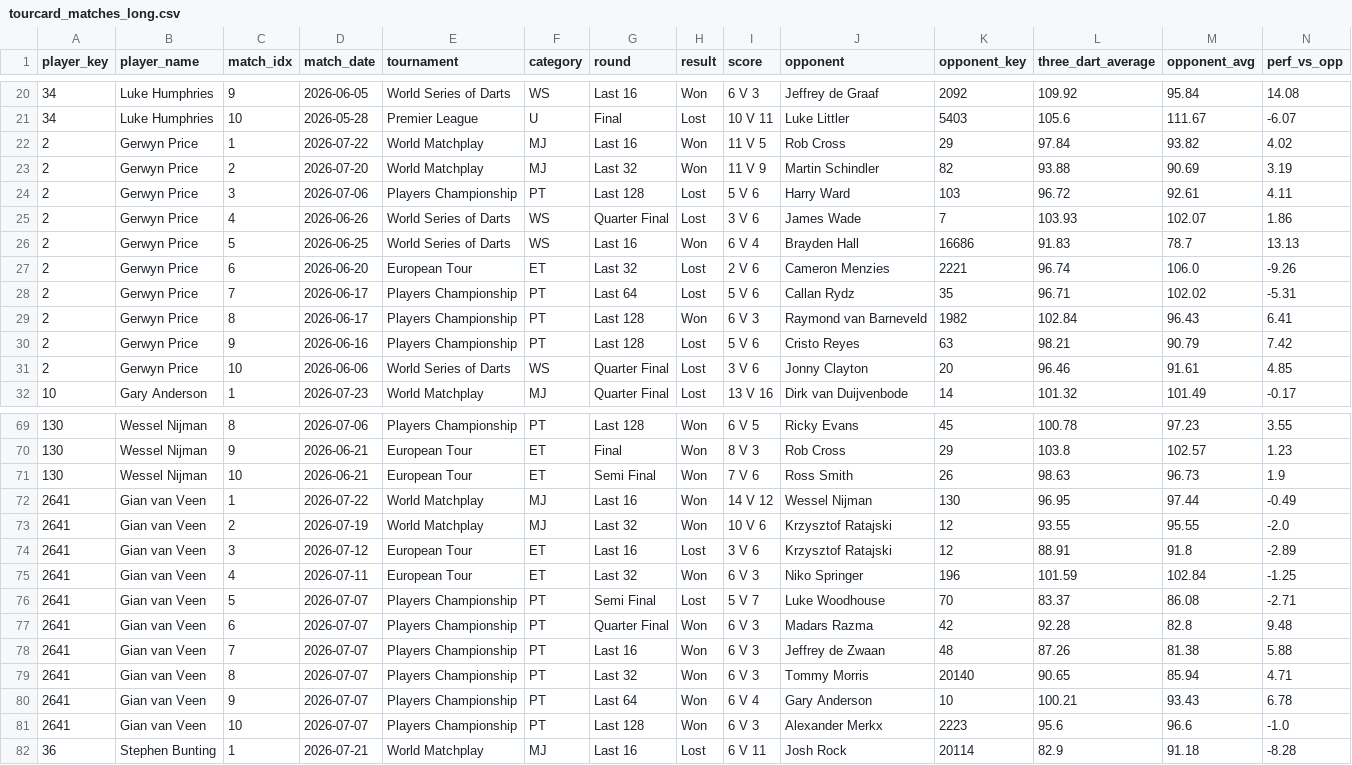
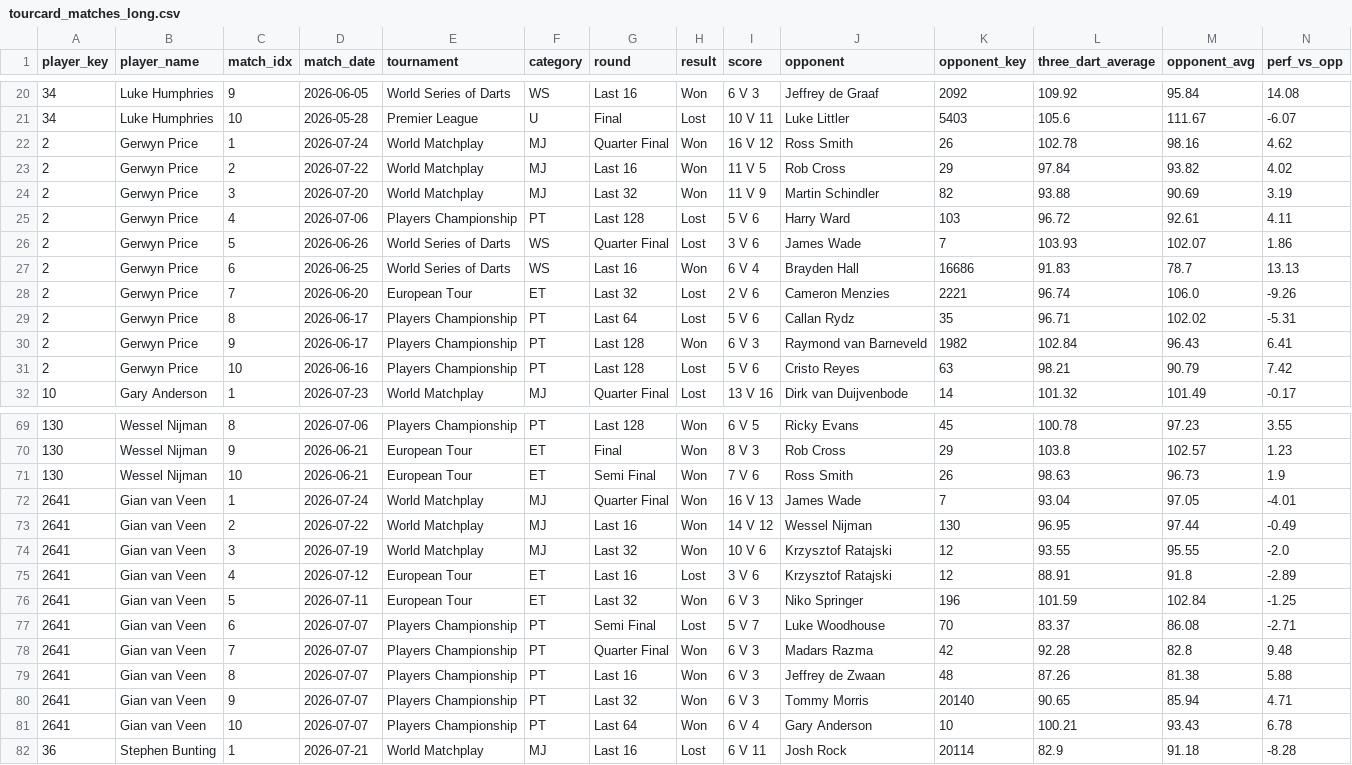
Before and after one commit to walker95sam/darts, a CSV file: docs/data/tourcard_matches_long.csv, drawn as a sheet; only a part is shown, gaps mark what is left out; removed rows and columns are numbered as before the commit, all else as after; rows hold the shown columns only; the diff covers the shown part only; the diff names each change by its address in the sheet, - before the commit and + after, or states it on an @@ line.

```diff
--- a/docs/data/tourcard_matches_long.csv
+++ b/docs/data/tourcard_matches_long.csv
+row 22: 2 | Gerwyn Price | 1 | 2026-07-24 | World Matchplay | MJ | Quarter Final | Won | 16 V 12 | Ross Smith | 26 | 102.78 | 98.16 | 4.62
-C23 (match_idx): 1
+C23 (match_idx): 2
-C24 (match_idx): 2
+C24 (match_idx): 3
-C25 (match_idx): 3
+C25 (match_idx): 4
-C26 (match_idx): 4
+C26 (match_idx): 5
-C27 (match_idx): 5
+C27 (match_idx): 6
-C28 (match_idx): 6
+C28 (match_idx): 7
-C29 (match_idx): 7
+C29 (match_idx): 8
-C30 (match_idx): 8
+C30 (match_idx): 9
-C31 (match_idx): 9
+C31 (match_idx): 10
-row 31: 2 | Gerwyn Price | 10 | 2026-06-06 | World Series of Darts | WS | Quarter Final | Lost | 3 V 6 | Jonny Clayton | 20 | 96.46 | 91.61 | 4.85
+row 72: 2641 | Gian van Veen | 1 | 2026-07-24 | World Matchplay | MJ | Quarter Final | Won | 16 V 13 | James Wade | 7 | 93.04 | 97.05 | -4.01
-C73 (match_idx): 1
+C73 (match_idx): 2
-C74 (match_idx): 2
+C74 (match_idx): 3
-C75 (match_idx): 3
+C75 (match_idx): 4
-C76 (match_idx): 4
+C76 (match_idx): 5
-C77 (match_idx): 5
+C77 (match_idx): 6
-C78 (match_idx): 6
+C78 (match_idx): 7
-C79 (match_idx): 7
+C79 (match_idx): 8
-C80 (match_idx): 8
+C80 (match_idx): 9
-C81 (match_idx): 9
+C81 (match_idx): 10
-row 81: 2641 | Gian van Veen | 10 | 2026-07-07 | Players Championship | PT | Last 128 | Won | 6 V 3 | Alexander Merkx | 2223 | 95.6 | 96.6 | -1.0
```
Also changed, not shown: 2 added rows, 2 removed rows and 18 edited cells elsewhere in this file, docs/data/tourcard_summary.csv, 1 other file.
